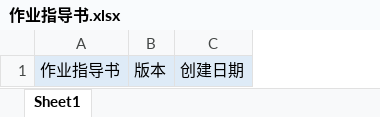
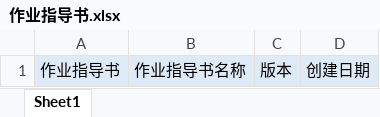
Before and after one commit to iqert/lmes, an Excel workbook: Resources/ResourcesRoot/作业指导书.xlsx, sheet Sheet1, drawn as a sheet; values as stored, in another font and other column widths than the file's, no borders; the diff names each change by its address in the sheet, - before the commit and + after, or states it on an @@ line.

```diff
--- a/Resources/ResourcesRoot/作业指导书.xlsx (sheet Sheet1)
+++ b/Resources/ResourcesRoot/作业指导书.xlsx (sheet Sheet1)
+column B, row 1: 作业指导书名称
```
Also changed, not shown: 40 other files.
